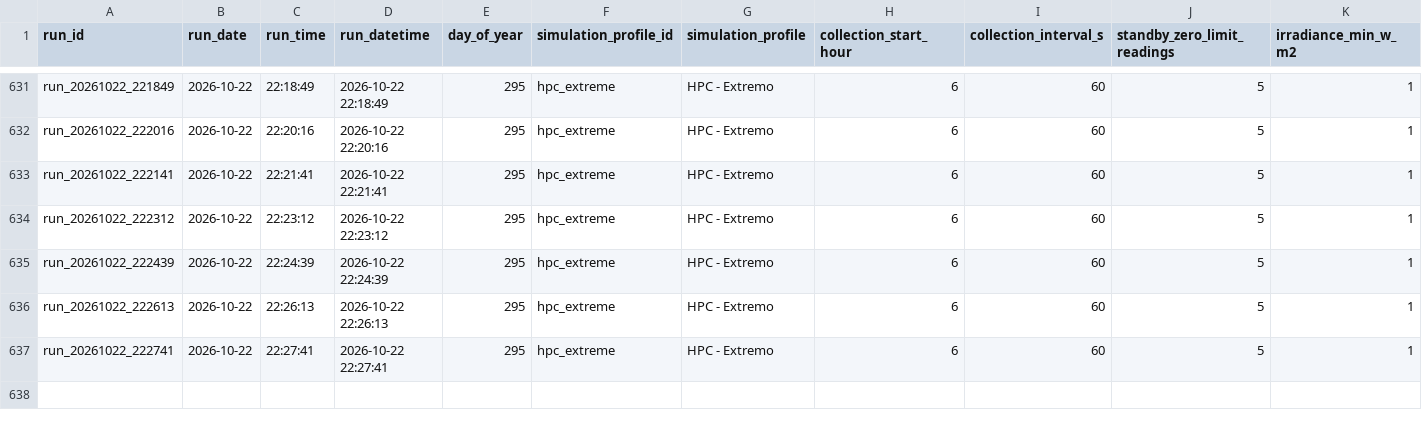
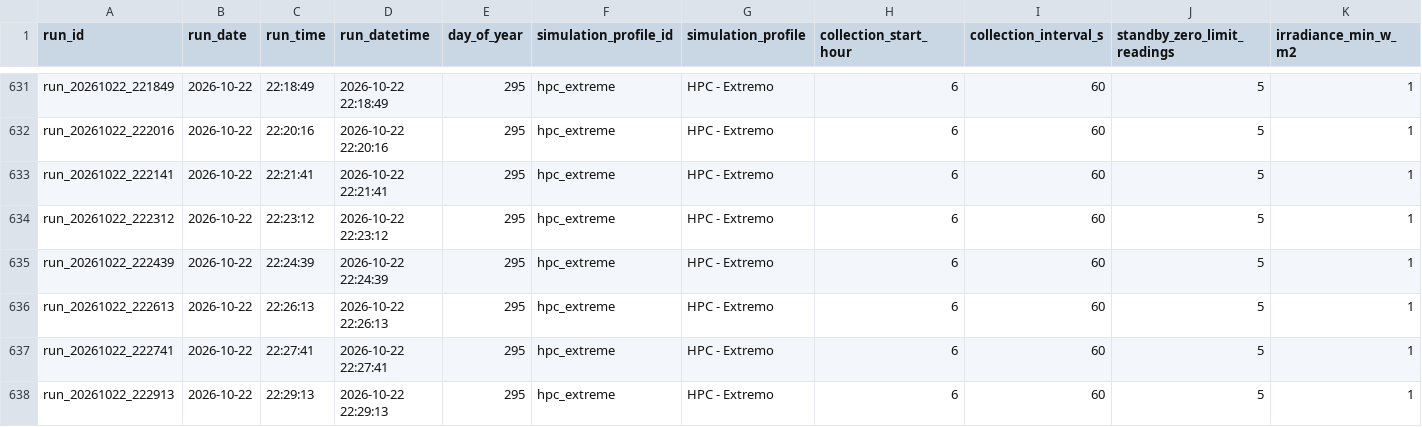
Before and after one commit to CAGDOJ/PhotovoltaicFirst, a CSV file: docs/results/RPVfirst221026.csv, drawn as a sheet; only a part is shown, gaps mark what is left out; rows hold the shown columns only; the diff names each change by its address in the sheet, - before the commit and + after, or states it on an @@ line.

Commit message:
PV-First V50: atualiza resultado diario RPVfirst221026.csv

```diff
--- a/docs/results/RPVfirst221026.csv
+++ b/docs/results/RPVfirst221026.csv
+row 638: run_20261022_222913 | 2026-10-22 | 22:29:13 | 2026-10-22 22:29:13 | 295 | hpc_extreme | HPC - Extremo | 6 | 60 | 5 | 1
```
